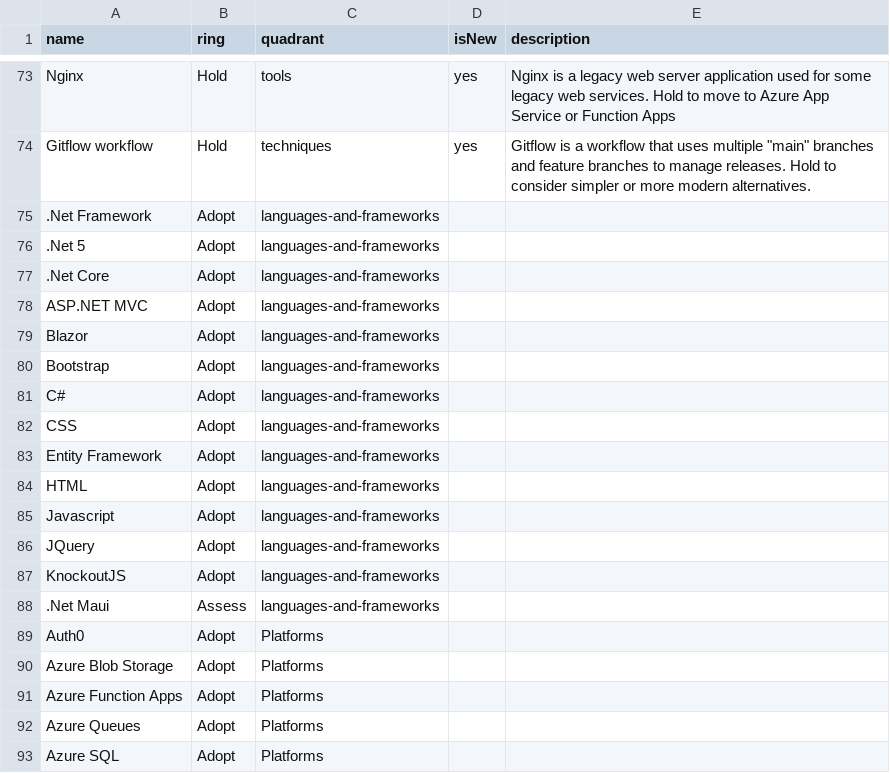
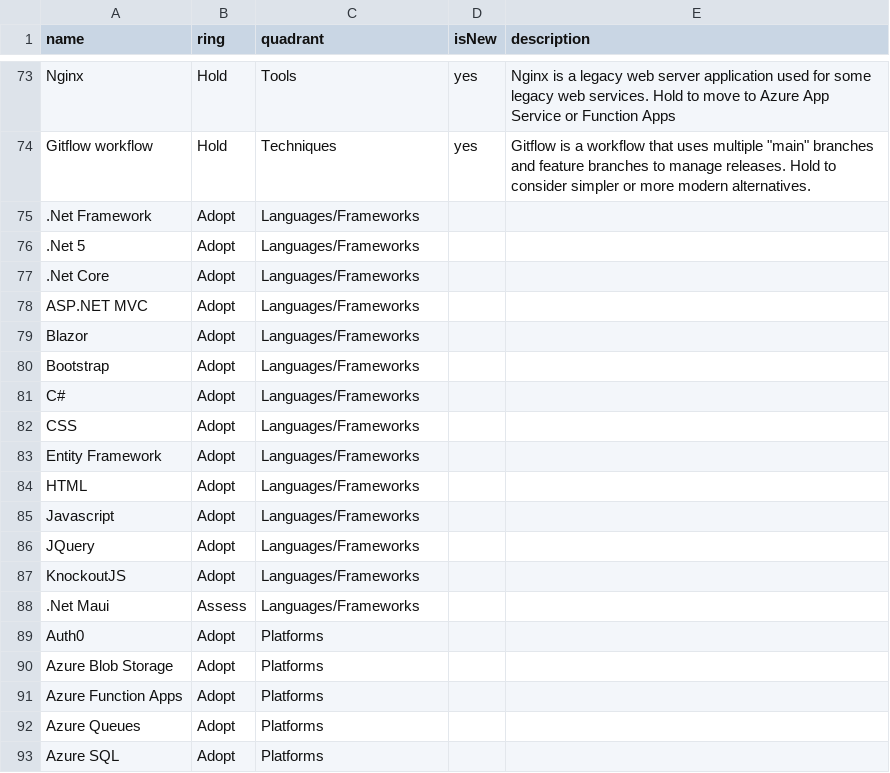
Before and after one commit to Cam-McDonnell/TechRadar, a CSV file: TechRadar.csv, drawn as a sheet; only a part is shown, gaps mark what is left out; the diff covers the shown part only; the diff names each change by its address in the sheet, - before the commit and + after, or states it on an @@ line.

```diff
--- a/TechRadar.csv
+++ b/TechRadar.csv
-C73 (quadrant): tools
+C73 (quadrant): Tools
-C74 (quadrant): techniques
+C74 (quadrant): Techniques
-C75:C88 (quadrant): languages-and-frameworks
+C75:C88 (quadrant): Languages/Frameworks
```
Also changed, not shown: 56 edited cells elsewhere in this file.
